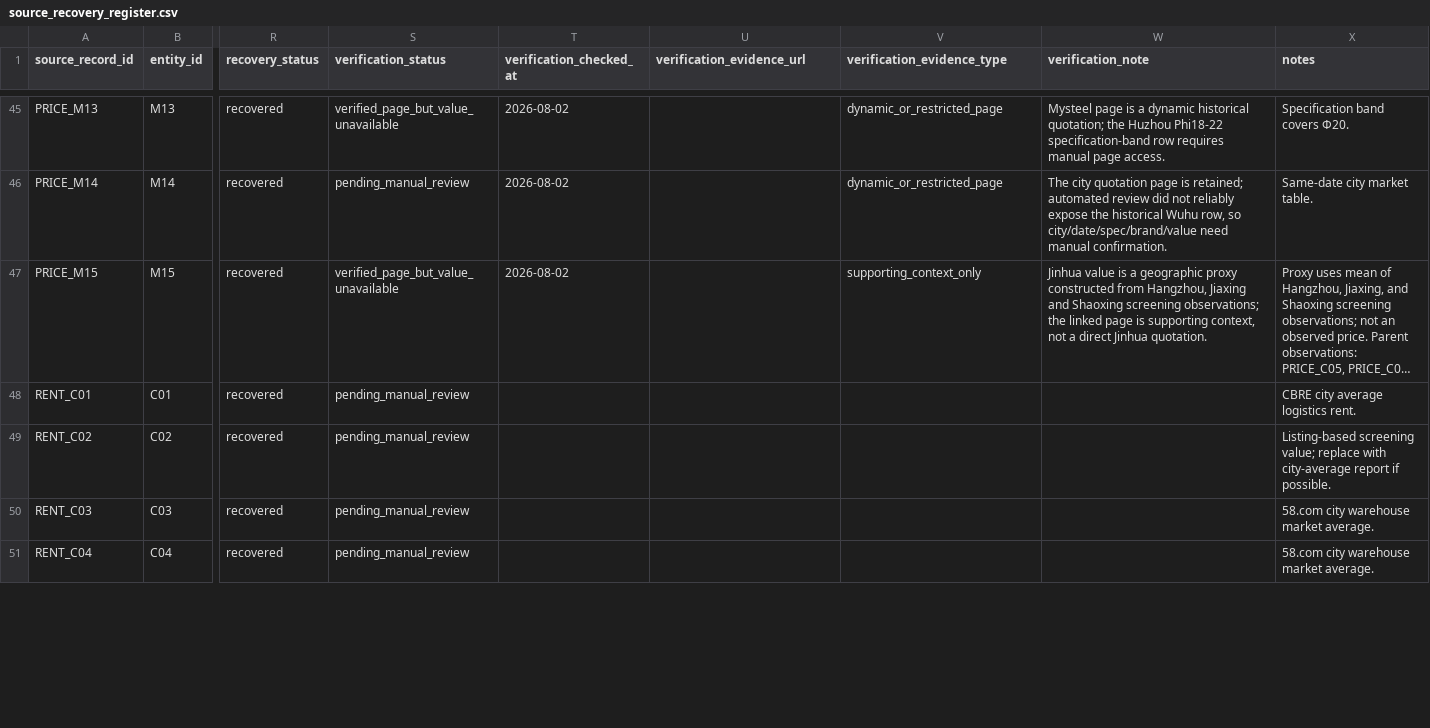
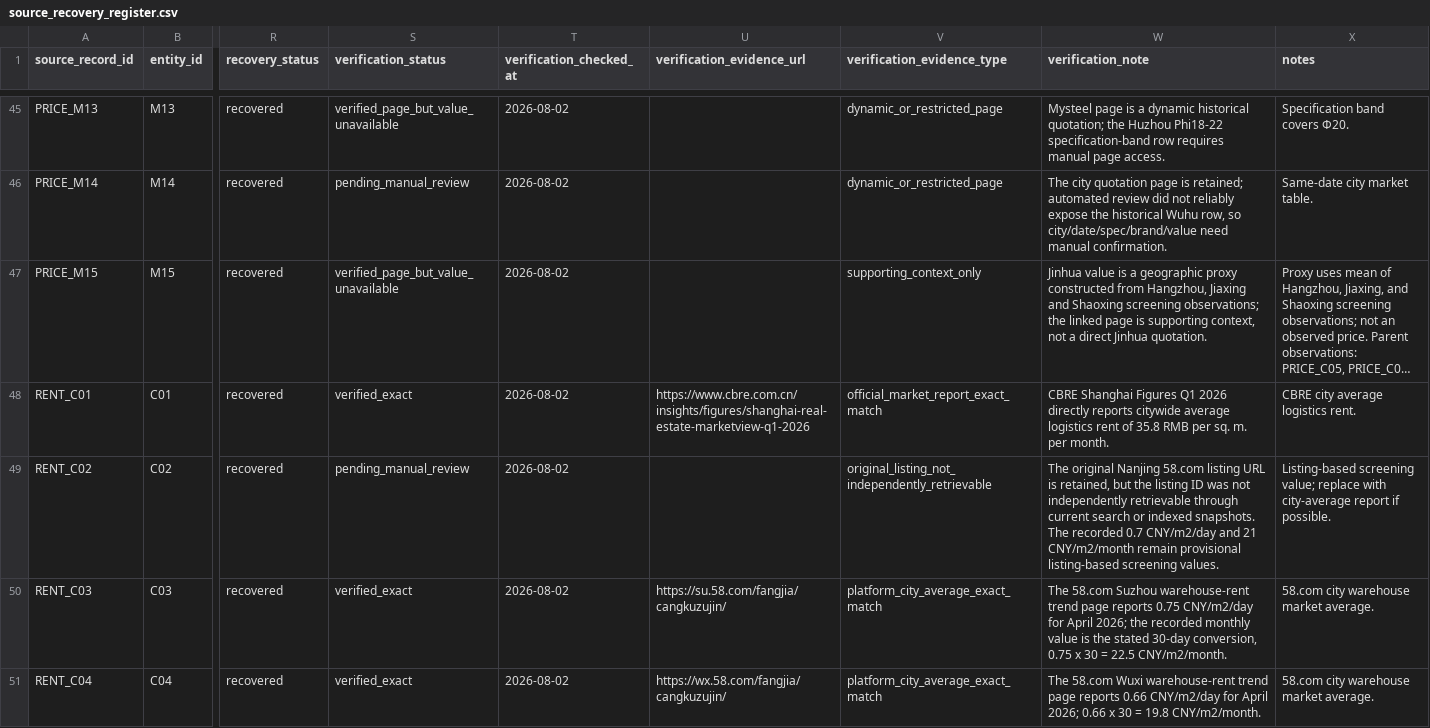
Before and after one commit to peizeyuSEU/Yangtze-River-Delta-Steel-Distribution-Network-Dataset, a CSV file: metadata/source_recovery_register.csv, drawn as a sheet; only a part is shown, gaps mark what is left out; long unchanged cells end in …; the diff covers the shown part only; the diff names each change by its address in the sheet, - before the commit and + after, or states it on an @@ line.

Commit message:
Verify recovered warehouse rent source records

```diff
--- a/metadata/source_recovery_register.csv
+++ b/metadata/source_recovery_register.csv
-S48 (verification_status): pending_manual_review
+S48 (verification_status): verified_exact
-T48:T51 (verification_checked_at): (empty)
+T48:T51 (verification_checked_at): 2026-08-02
-U48 (verification_evidence_url): (empty)
+U48 (verification_evidence_url): https://www.cbre.com.cn/insights/figures/shanghai-real-estate-marketview-q1-2026
-V48 (verification_evidence_type): (empty)
+V48 (verification_evidence_type): official_market_report_exact_match
-W48 (verification_note): (empty)
+W48 (verification_note): CBRE Shanghai Figures Q1 2026 directly reports citywide average logistics rent of 35.8 RMB per sq. m. per month.
-V49 (verification_evidence_type): (empty)
+V49 (verification_evidence_type): original_listing_not_independently_retrievable
-W49 (verification_note): (empty)
+W49 (verification_note): The original Nanjing 58.com listing URL is retained, but the listing ID was not independently retrievable through current search or indexed snapshots. The recorded 0.7 CNY/m2/day and 21 CNY/m2/month remain provisional listing-based screening values.
-S50:S51 (verification_status): pending_manual_review
+S50:S51 (verification_status): verified_exact
-U50 (verification_evidence_url): (empty)
+U50 (verification_evidence_url): https://su.58.com/fangjia/cangkuzujin/
-V50:V51 (verification_evidence_type): (empty)
+V50:V51 (verification_evidence_type): platform_city_average_exact_match
-W50 (verification_note): (empty)
+W50 (verification_note): The 58.com Suzhou warehouse-rent trend page reports 0.75 CNY/m2/day for April 2026; the recorded monthly value is the stated 30-day conversion, 0.75 x 30 = 22.5 CNY/m2/month.
-U51 (verification_evidence_url): (empty)
+U51 (verification_evidence_url): https://wx.58.com/fangjia/cangkuzujin/
-W51 (verification_note): (empty)
+W51 (verification_note): The 58.com Wuxi warehouse-rent trend page reports 0.66 CNY/m2/day for April 2026; 0.66 x 30 = 19.8 CNY/m2/month.
```
Also changed, not shown: 18 edited cells elsewhere in this file, 3 other files.
